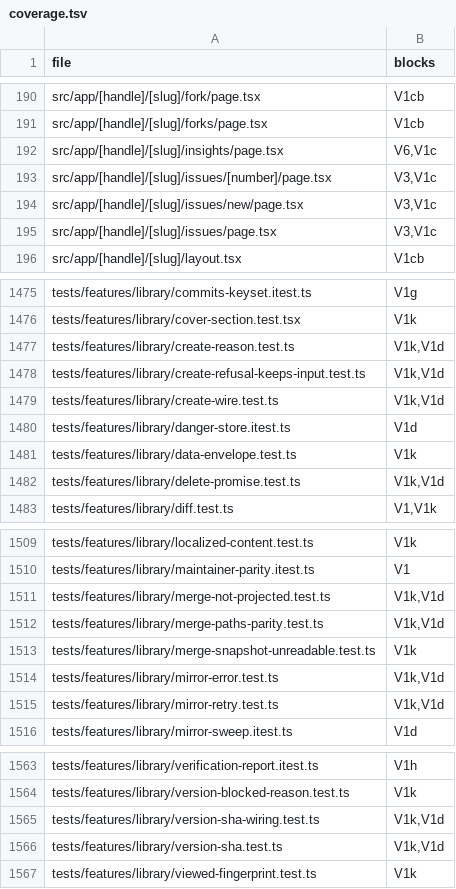
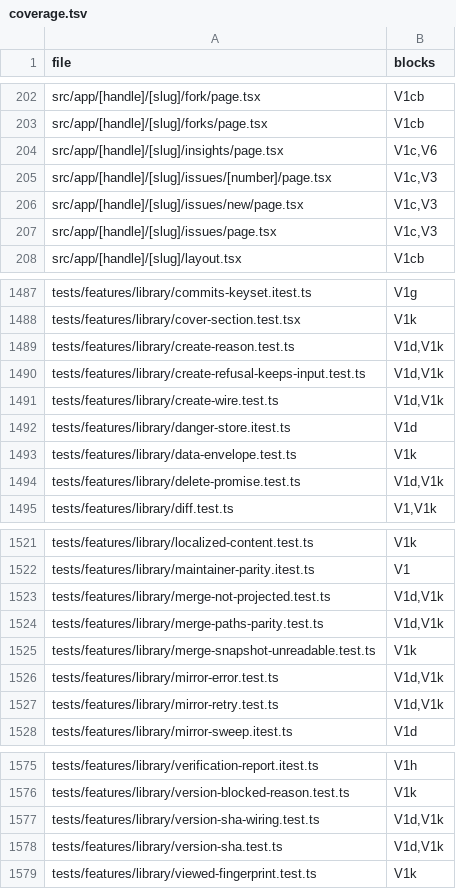
Before and after one commit to mikey-semy/setfork-app, a TSV file: docs/review/coverage.tsv, drawn as a sheet; only a part is shown, gaps mark what is left out; the diff covers the shown part only.

```diff
--- a/docs/review/coverage.tsv
+++ b/docs/review/coverage.tsv
@@ -191,6 +203,6 @@ src/app/[handle]/[slug]/fork/page.tsx	V1cb
 src/app/[handle]/[slug]/forks/page.tsx	V1cb
-src/app/[handle]/[slug]/insights/page.tsx	V6,V1c
-src/app/[handle]/[slug]/issues/[number]/page.tsx	V3,V1c
-src/app/[handle]/[slug]/issues/new/page.tsx	V3,V1c
-src/app/[handle]/[slug]/issues/page.tsx	V3,V1c
+src/app/[handle]/[slug]/insights/page.tsx	V1c,V6
+src/app/[handle]/[slug]/issues/[number]/page.tsx	V1c,V3
+src/app/[handle]/[slug]/issues/new/page.tsx	V1c,V3
+src/app/[handle]/[slug]/issues/page.tsx	V1c,V3
 src/app/[handle]/[slug]/layout.tsx	V1cb
@@ -1476,8 +1488,8 @@ tests/features/library/commits-keyset.itest.ts	V1g
 tests/features/library/cover-section.test.tsx	V1k
-tests/features/library/create-reason.test.ts	V1k,V1d
-tests/features/library/create-refusal-keeps-input.test.ts	V1k,V1d
-tests/features/library/create-wire.test.ts	V1k,V1d
+tests/features/library/create-reason.test.ts	V1d,V1k
+tests/features/library/create-refusal-keeps-input.test.ts	V1d,V1k
+tests/features/library/create-wire.test.ts	V1d,V1k
 tests/features/library/danger-store.itest.ts	V1d
 tests/features/library/data-envelope.test.ts	V1k
-tests/features/library/delete-promise.test.ts	V1k,V1d
+tests/features/library/delete-promise.test.ts	V1d,V1k
 tests/features/library/diff.test.ts	V1,V1k
@@ -1510,7 +1522,7 @@ tests/features/library/localized-content.test.ts	V1k
 tests/features/library/maintainer-parity.itest.ts	V1
-tests/features/library/merge-not-projected.test.ts	V1k,V1d
-tests/features/library/merge-paths-parity.test.ts	V1k,V1d
+tests/features/library/merge-not-projected.test.ts	V1d,V1k
+tests/features/library/merge-paths-parity.test.ts	V1d,V1k
 tests/features/library/merge-snapshot-unreadable.test.ts	V1k
-tests/features/library/mirror-error.test.ts	V1k,V1d
-tests/features/library/mirror-retry.test.ts	V1k,V1d
+tests/features/library/mirror-error.test.ts	V1d,V1k
+tests/features/library/mirror-retry.test.ts	V1d,V1k
 tests/features/library/mirror-sweep.itest.ts	V1d
@@ -1564,4 +1576,4 @@ tests/features/library/verification-report.itest.ts	V1h
 tests/features/library/version-blocked-reason.test.ts	V1k
-tests/features/library/version-sha-wiring.test.ts	V1k,V1d
-tests/features/library/version-sha.test.ts	V1k,V1d
+tests/features/library/version-sha-wiring.test.ts	V1d,V1k
+tests/features/library/version-sha.test.ts	V1d,V1k
 tests/features/library/viewed-fingerprint.test.ts	V1k
```
Also changed, not shown: 27 added rows, 15 removed rows and 2 edited cells elsewhere in this file, 38 other files.
